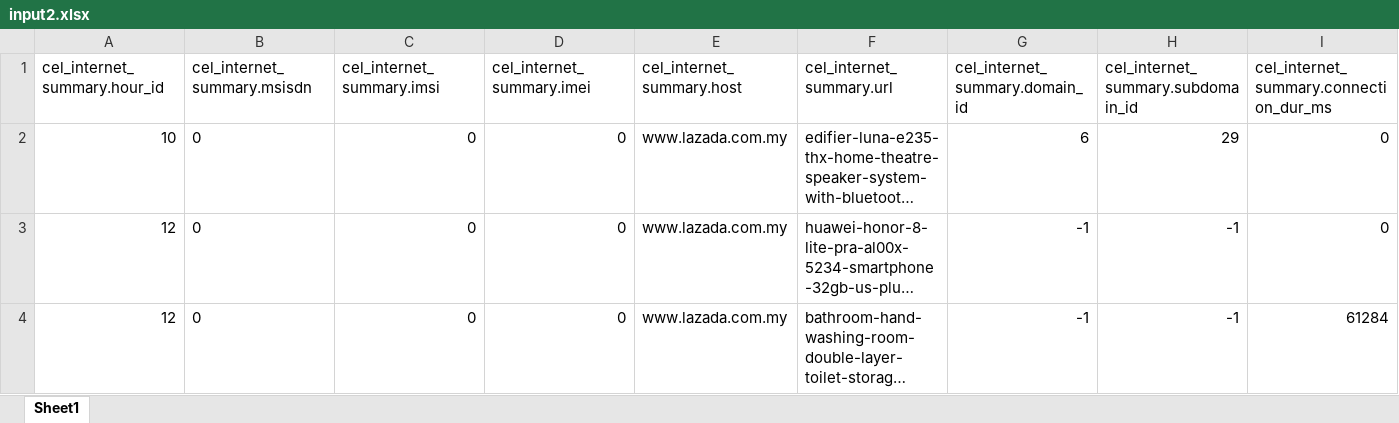
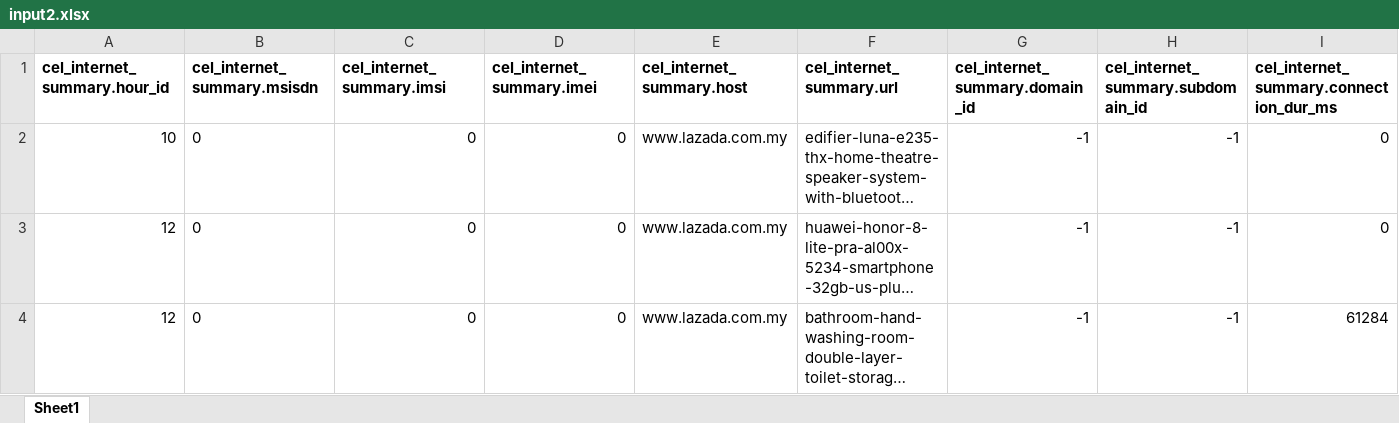
Before and after one commit to gulstein86/Automatic-URL-Classifier, an Excel workbook: input2.xlsx, sheet Sheet1, drawn as a sheet; only a part is shown; long unchanged cells end in …; values as stored, in another font and other column widths than the file's, no borders; the diff covers the shown part only; the diff names each change by its address in the sheet, - before the commit and + after, or states it on an @@ line.

Commit message:
amend input2.xlsx

```diff
--- a/input2.xlsx (sheet Sheet1)
+++ b/input2.xlsx (sheet Sheet1)
-A1:I1 bold: off
+A1:I1 bold: on
-G2 (cel_internet_summary.domain_id): 6
+G2 (cel_internet_summary.domain_id): -1
-H2: 29
+H2: -1
```
Also changed, not shown: cell formats elsewhere in this sheet.
